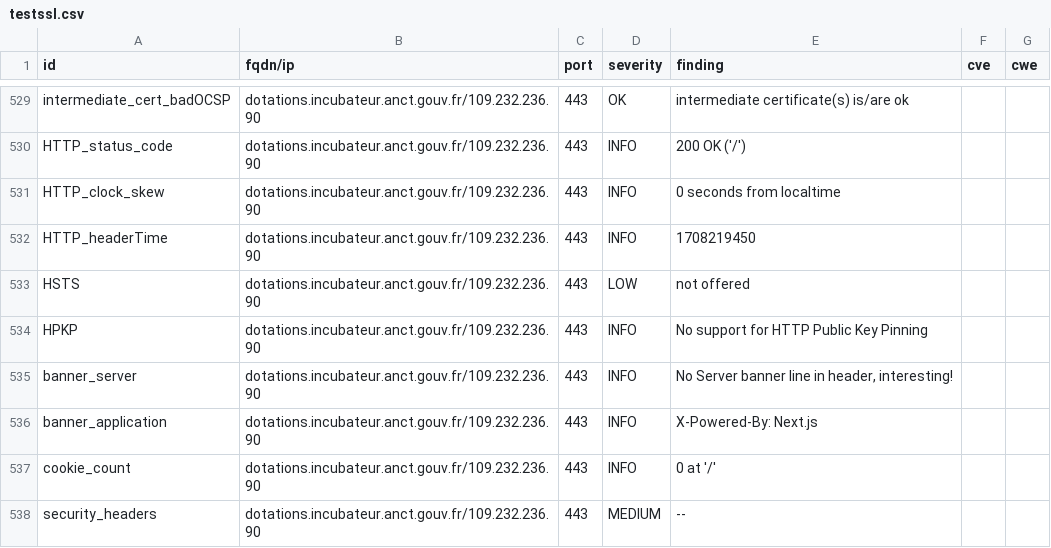
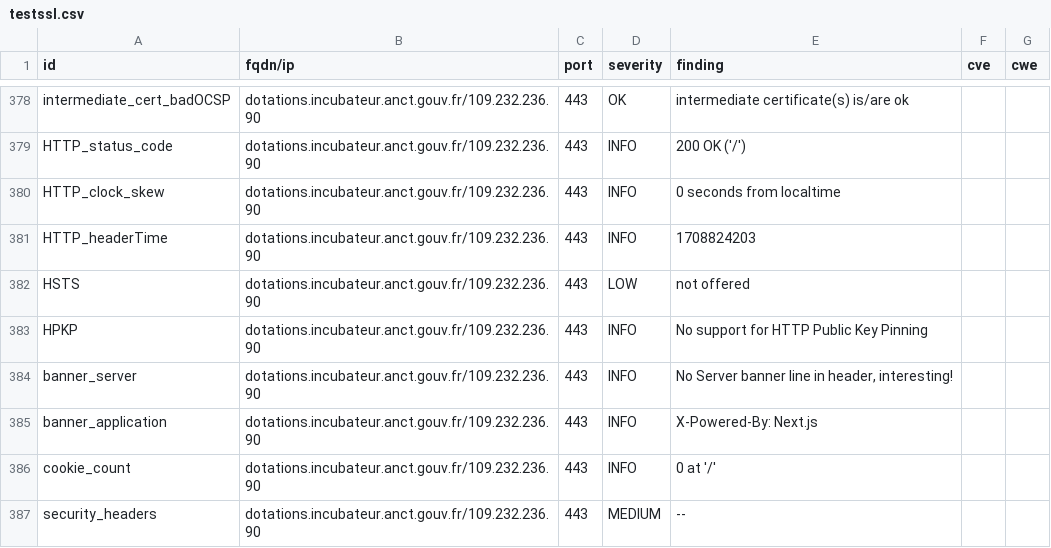
Before and after one commit to betagouv/dashlord-dotations-locales, a CSV file: results/aHR0cHM6Ly9kb3RhdGlvbnMuaW5jdWJhdGV1ci5hbmN0LmdvdXYuZnI=/testssl.csv, drawn as a sheet; only a part is shown, gaps mark what is left out; the diff covers the shown part only.

```diff
--- a/results/aHR0cHM6Ly9kb3RhdGlvbnMuaW5jdWJhdGV1ci5hbmN0LmdvdXYuZnI=/testssl.csv
+++ b/results/aHR0cHM6Ly9kb3RhdGlvbnMuaW5jdWJhdGV1ci5hbmN0LmdvdXYuZnI=/testssl.csv
@@ -531,3 +380,3 @@
 "HTTP_clock_skew","dotations.incubateur.anct.gouv.fr/109.232.236.90","443","INFO","0 seconds from localtime","",""
-"HTTP_headerTime","dotations.incubateur.anct.gouv.fr/109.232.236.90","443","INFO","1708219450","",""
+"HTTP_headerTime","dotations.incubateur.anct.gouv.fr/109.232.236.90","443","INFO","1708824203","",""
 "HSTS","dotations.incubateur.anct.gouv.fr/109.232.236.90","443","LOW","not offered","",""
```
Also changed, not shown: 2 added rows, 2 removed rows, 149 moved rows and 5 edited cells elsewhere in this file, 12 other files.
